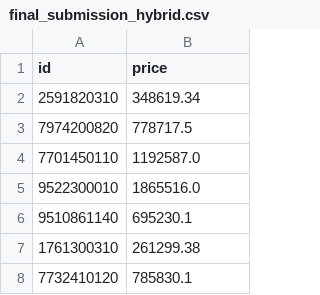
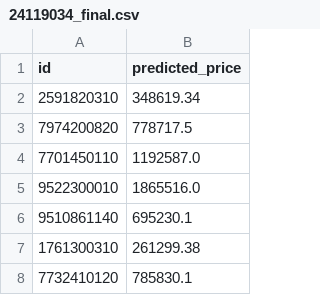
Before and after one commit to navyajain1099/Satellite-Imagery-Based-Property-Valuation-Project, a CSV file: 24119034_final.csv (was final_submission_hybrid.csv), drawn as a sheet; only a part is shown.

```diff
--- a/final_submission_hybrid.csv
+++ b/24119034_final.csv
@@ -1,2 +1,2 @@
-id,price
+id,predicted_price
 2591820310,348619.34
```
Also changed, not shown: 1 other file.
